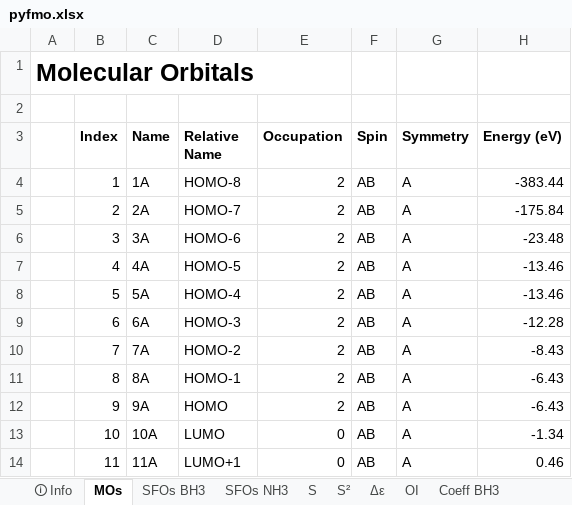
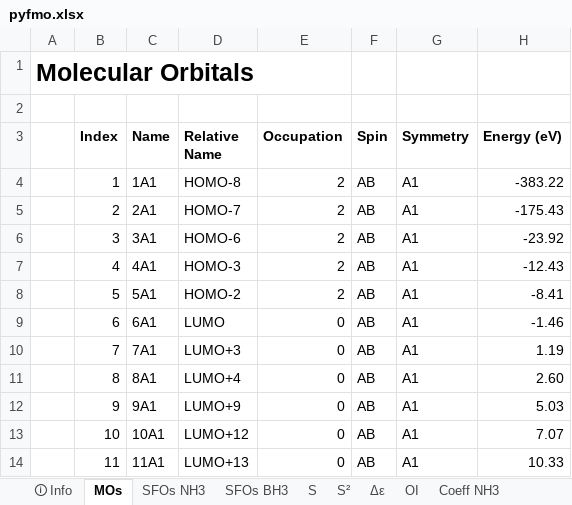
Before and after one commit to TheoChem-VU/PyOrbb, an Excel workbook: calculations/PyOrb_testing_2022/DonorAcceptor/NH3BH3.results/pyfmo.xlsx, sheet MOs, drawn as a sheet; only a part is shown; values as stored, in another font and other column widths than the file's, no borders; the diff covers the shown part only; the diff names each change by its address in the sheet, - before the commit and + after, or states it on an @@ line.

Commit message:
Redid the NH3BH3 case with symmetry

```diff
--- a/calculations/PyOrb_testing_2022/DonorAcceptor/NH3BH3.results/pyfmo.xlsx (sheet MOs)
+++ b/calculations/PyOrb_testing_2022/DonorAcceptor/NH3BH3.results/pyfmo.xlsx (sheet MOs)
@@ sheet tab order changed: 🛈 Info | MOs | SFOs NH3 | SFOs BH3 | S | S² | Δε | OI | Coeff NH3 @@
-C4 (Name): 1A
+C4 (Name): 1A1
-G4:G14 (Symmetry): A
+G4:G14 (Symmetry): A1
-H4 (Energy (eV)): -383.44
+H4 (Energy (eV)): -383.22
-C5 (Name): 2A
+C5 (Name): 2A1
-H5 (Energy (eV)): -175.84
+H5 (Energy (eV)): -175.43
-C6 (Name): 3A
+C6 (Name): 3A1
-H6 (Energy (eV)): -23.48
+H6 (Energy (eV)): -23.92
-C7 (Name): 4A
+C7 (Name): 4A1
-D7 (Relative Name): HOMO-5
+D7 (Relative Name): HOMO-3
-H7 (Energy (eV)): -13.46
+H7 (Energy (eV)): -12.43
-C8 (Name): 5A
+C8 (Name): 5A1
-D8 (Relative Name): HOMO-4
+D8 (Relative Name): HOMO-2
-H8 (Energy (eV)): -13.46
+H8 (Energy (eV)): -8.41
-C9 (Name): 6A
+C9 (Name): 6A1
-D9 (Relative Name): HOMO-3
+D9 (Relative Name): LUMO
-E9:E12 (Occupation): 2
+E9:E12 (Occupation): 0
-H9 (Energy (eV)): -12.28
+H9 (Energy (eV)): -1.46
-C10 (Name): 7A
+C10 (Name): 7A1
-D10 (Relative Name): HOMO-2
+D10 (Relative Name): LUMO+3
-H10 (Energy (eV)): -8.43
+H10 (Energy (eV)): 1.19
-C11 (Name): 8A
+C11 (Name): 8A1
-D11 (Relative Name): HOMO-1
+D11 (Relative Name): LUMO+4
-H11 (Energy (eV)): -6.43
+H11 (Energy (eV)): 2.60
-C12 (Name): 9A
+C12 (Name): 9A1
-D12 (Relative Name): HOMO
+D12 (Relative Name): LUMO+9
-H12 (Energy (eV)): -6.43
+H12 (Energy (eV)): 5.03
-C13 (Name): 10A
+C13 (Name): 10A1
-D13 (Relative Name): LUMO
+D13 (Relative Name): LUMO+12
-H13 (Energy (eV)): -1.34
+H13 (Energy (eV)): 7.07
-C14 (Name): 11A
+C14 (Name): 11A1
-D14 (Relative Name): LUMO+1
+D14 (Relative Name): LUMO+13
-H14 (Energy (eV)): 0.46
+H14 (Energy (eV)): 10.33
```
Also changed, not shown: 431 edited cells elsewhere in this sheet, sheet Coeff NH3, sheet Coeff BH3, sheet S, sheet Δε, sheet 🛈 Info, sheet Contr BH3, 5 more sheets, 50 other files.
